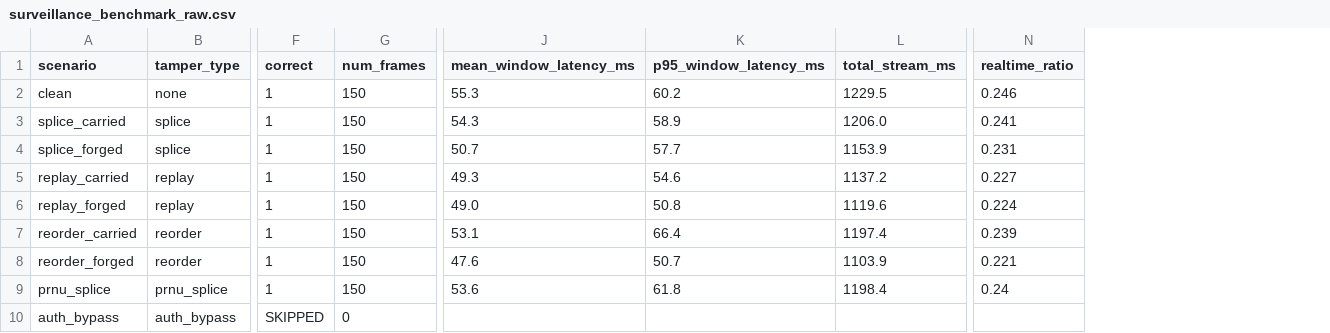
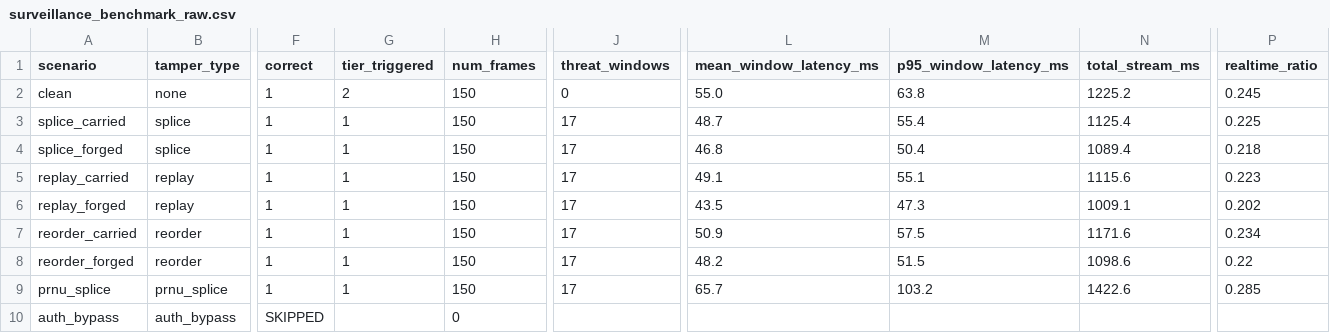
Before and after one commit to AEGIS-GRAD/AEGIS-The-shield-against-synthetic-media, a CSV file: eval/reports/surveillance_benchmark_raw.csv, drawn as a sheet; only a part is shown, gaps mark what is left out; addresses are those after the commit; the diff names each change by its address in the sheet, - before the commit and + after, or states it on an @@ line.

Commit message:
feat(fusion): implement Task 4 tiered fusion math and re-benchmark surveillance path
- Redesign FeedFusionEngine into tiers: Tier 1 hard alert on broken hash chain, sequence gaps, or PRNU PCE mismatch (< 50.0); Tier 2 calibrated content score decoupled from 0.5 dilution penalty
- Add anti-flapping hysteresis to suppress clean stream borderline oscillations (resolving M2-L6)
- Add capability_manifests/fusion.json manifest and update validator and test suites
- Update fusion unit and limitation characterization tests
- Re-run surveillance benchmark reporting detection and false-alarm rates per attack category

```diff
--- a/eval/reports/surveillance_benchmark_raw.csv
+++ b/eval/reports/surveillance_benchmark_raw.csv
+column G (tier_triggered), rows 2-9: 2 | 1 | 1 | 1 | 1 | 1 | 1 | 1
+column J (threat_windows), rows 2-9: 0 | 17 | 17 | 17 | 17 | 17 | 17 | 17
-L2 (mean_window_latency_ms): 55.3
+L2 (mean_window_latency_ms): 55.0
-M2 (p95_window_latency_ms): 60.2
+M2 (p95_window_latency_ms): 63.8
-N2 (total_stream_ms): 1229.5
+N2 (total_stream_ms): 1225.2
-P2 (realtime_ratio): 0.246
+P2 (realtime_ratio): 0.245
-L3 (mean_window_latency_ms): 54.3
+L3 (mean_window_latency_ms): 48.7
-M3 (p95_window_latency_ms): 58.9
+M3 (p95_window_latency_ms): 55.4
-N3 (total_stream_ms): 1206.0
+N3 (total_stream_ms): 1125.4
-P3 (realtime_ratio): 0.241
+P3 (realtime_ratio): 0.225
-L4 (mean_window_latency_ms): 50.7
+L4 (mean_window_latency_ms): 46.8
-M4 (p95_window_latency_ms): 57.7
+M4 (p95_window_latency_ms): 50.4
-N4 (total_stream_ms): 1153.9
+N4 (total_stream_ms): 1089.4
-P4 (realtime_ratio): 0.231
+P4 (realtime_ratio): 0.218
-L5 (mean_window_latency_ms): 49.3
+L5 (mean_window_latency_ms): 49.1
-M5 (p95_window_latency_ms): 54.6
+M5 (p95_window_latency_ms): 55.1
-N5 (total_stream_ms): 1137.2
+N5 (total_stream_ms): 1115.6
-P5 (realtime_ratio): 0.227
+P5 (realtime_ratio): 0.223
-L6 (mean_window_latency_ms): 49.0
+L6 (mean_window_latency_ms): 43.5
-M6 (p95_window_latency_ms): 50.8
+M6 (p95_window_latency_ms): 47.3
-N6 (total_stream_ms): 1119.6
+N6 (total_stream_ms): 1009.1
-P6 (realtime_ratio): 0.224
+P6 (realtime_ratio): 0.202
-L7 (mean_window_latency_ms): 53.1
+L7 (mean_window_latency_ms): 50.9
-M7 (p95_window_latency_ms): 66.4
+M7 (p95_window_latency_ms): 57.5
-N7 (total_stream_ms): 1197.4
+N7 (total_stream_ms): 1171.6
-P7 (realtime_ratio): 0.239
+P7 (realtime_ratio): 0.234
-L8 (mean_window_latency_ms): 47.6
+L8 (mean_window_latency_ms): 48.2
-M8 (p95_window_latency_ms): 50.7
+M8 (p95_window_latency_ms): 51.5
-N8 (total_stream_ms): 1103.9
+N8 (total_stream_ms): 1098.6
-P8 (realtime_ratio): 0.221
+P8 (realtime_ratio): 0.22
-L9 (mean_window_latency_ms): 53.6
+L9 (mean_window_latency_ms): 65.7
-M9 (p95_window_latency_ms): 61.8
+M9 (p95_window_latency_ms): 103.2
-N9 (total_stream_ms): 1198.4
+N9 (total_stream_ms): 1422.6
-P9 (realtime_ratio): 0.24
+P9 (realtime_ratio): 0.285
```
Also changed, not shown: 11 other files.
